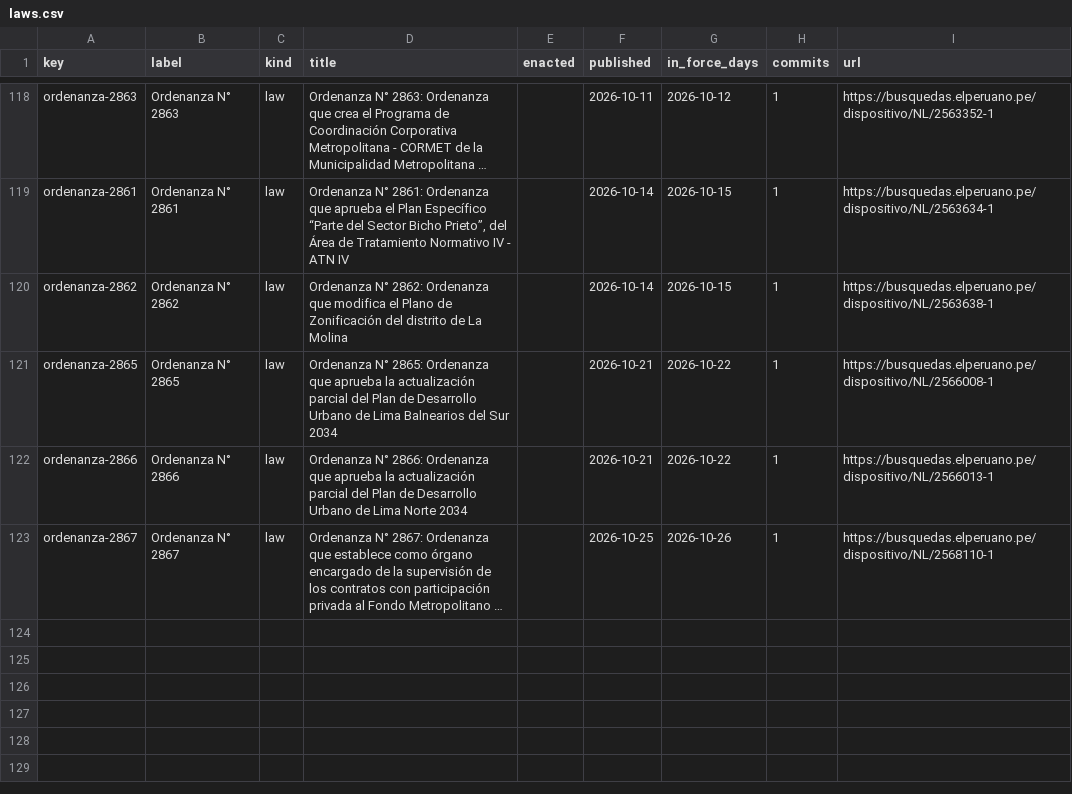
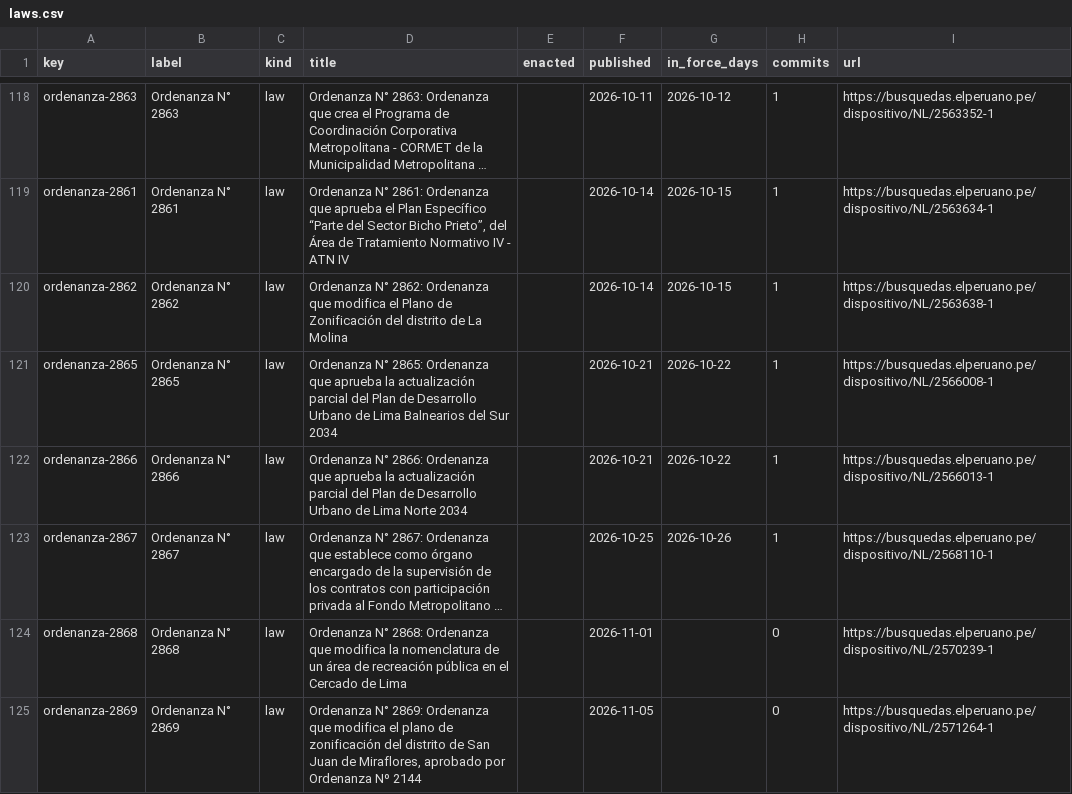
Before and after one commit to lexifina/peru-lima-metropolitana-law, a CSV file: data/laws.csv, drawn as a sheet; only a part is shown, gaps mark what is left out; long unchanged cells end in …; the diff names each change by its address in the sheet, - before the commit and + after, or states it on an @@ line.

Commit message:
Documentation update: tables, tools and REPRODUCE.md
No new law commits on f66994a5afa5; corpus sha256 6142151bea89606e907a42e81b8820916795dbbfd7bc0cab7bbf566c8e323269, data retrieved 2026-10-31.

```diff
--- a/data/laws.csv
+++ b/data/laws.csv
+row 124: ordenanza-2868 | Ordenanza N° 2868 | law | Ordenanza N° 2868: Ordenanza que modifica la nomenclatura de un área de recreación pública en el Cercado de Lima |  | 2026-11-01 |  | 0 | https://busquedas.elperuano.pe/dispositivo/NL/2570239-1
+row 125: ordenanza-2869 | Ordenanza N° 2869 | law | Ordenanza N° 2869: Ordenanza que modifica el plano de zonificación del distrito de San Juan de Miraflores, aprobado por Ordenanza Nº 2144 |  | 2026-11-05 |  | 0 | https://busquedas.elperuano.pe/dispositivo/NL/2571264-1
```
Also changed, not shown: 16 other files.
